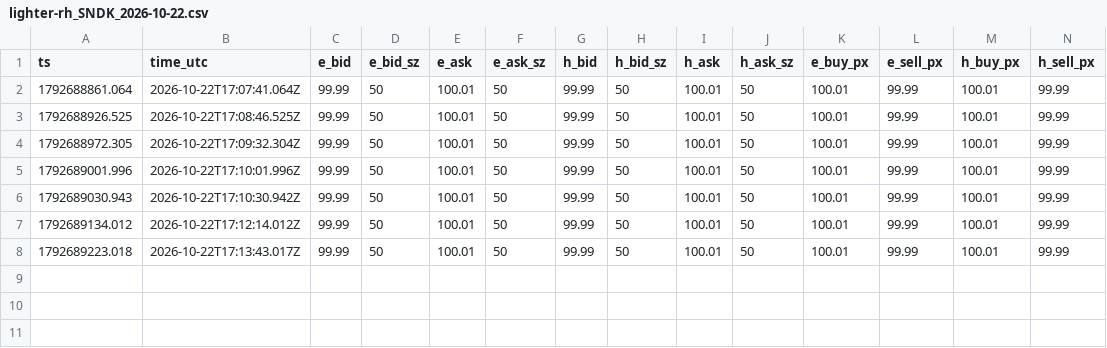
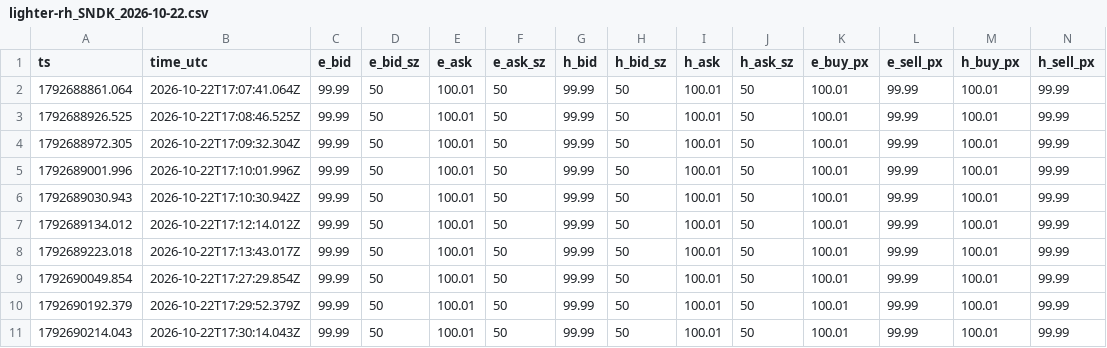
Before and after one commit to gorkarik/MoneyClub_entropybot_3, a CSV file: logs/ticks/lighter-rh_SNDK_2026-10-22.csv, drawn as a sheet; only a part is shown; rows hold the shown columns only; the diff names each change by its address in the sheet, - before the commit and + after, or states it on an @@ line.

```diff
--- a/logs/ticks/lighter-rh_SNDK_2026-10-22.csv
+++ b/logs/ticks/lighter-rh_SNDK_2026-10-22.csv
+row 9: 1792690049.854 | 2026-10-22T17:27:29.854Z | 99.99 | 50 | 100.01 | 50 | 99.99 | 50 | 100.01 | 50 | 100.01 | 99.99 | 100.01 | 99.99
+row 10: 1792690192.379 | 2026-10-22T17:29:52.379Z | 99.99 | 50 | 100.01 | 50 | 99.99 | 50 | 100.01 | 50 | 100.01 | 99.99 | 100.01 | 99.99
+row 11: 1792690214.043 | 2026-10-22T17:30:14.043Z | 99.99 | 50 | 100.01 | 50 | 99.99 | 50 | 100.01 | 50 | 100.01 | 99.99 | 100.01 | 99.99
```
Also changed, not shown: 13 other files.
